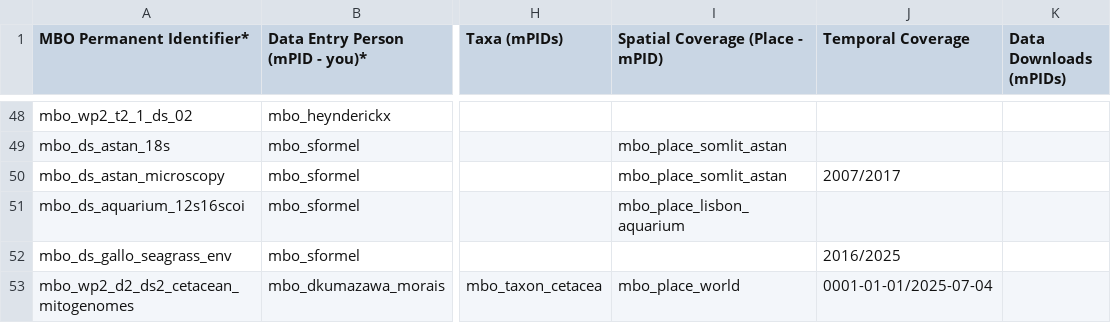
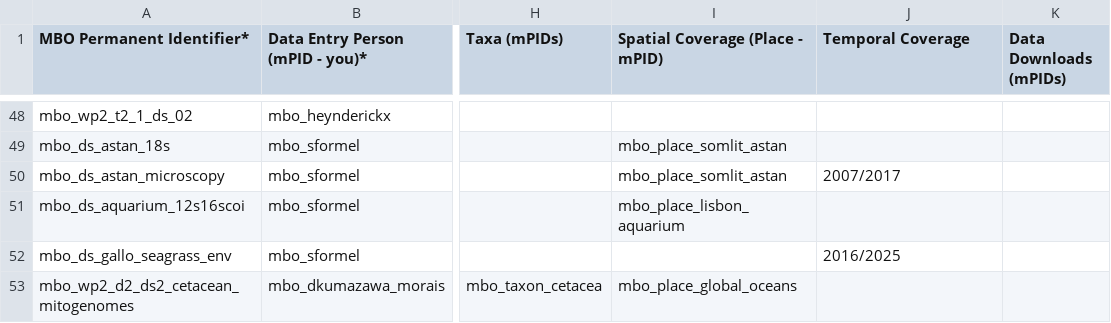
Before and after one commit to marco-bolo/csv-to-json-ld, a CSV file: data/Dataset.csv, drawn as a sheet; only a part is shown, gaps mark what is left out; the diff names each change by its address in the sheet, - before the commit and + after, or states it on an @@ line.

```diff
--- a/data/Dataset.csv
+++ b/data/Dataset.csv
-I53 (Spatial Coverage (Place - mPID)): mbo_place_world
+I53 (Spatial Coverage (Place - mPID)): mbo_place_global_oceans
-J53 (Temporal Coverage): 0001-01-01/2025-07-04
+J53 (Temporal Coverage): (empty)
```
Also changed, not shown: data/Taxon.csv.
